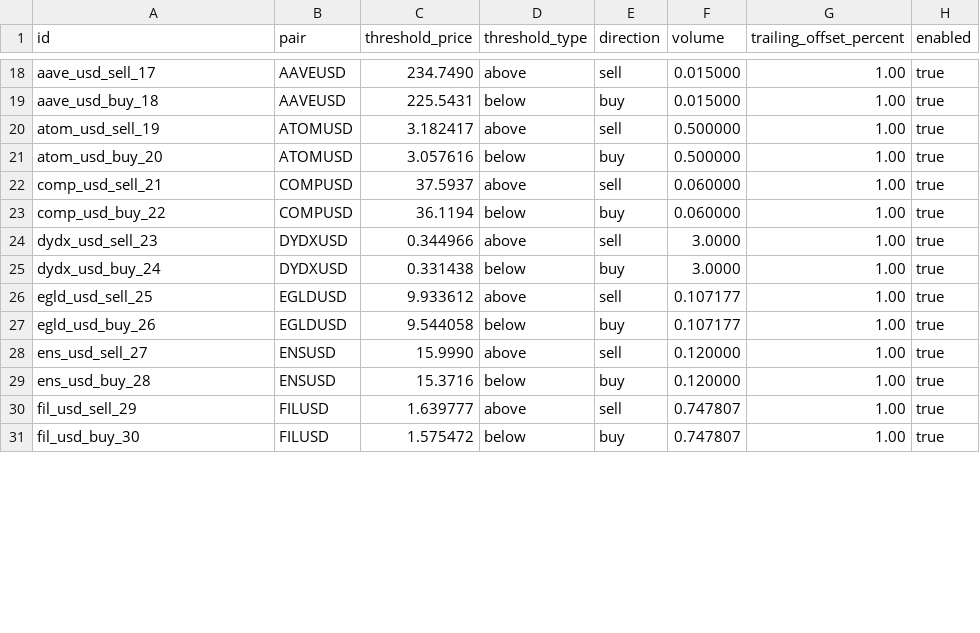
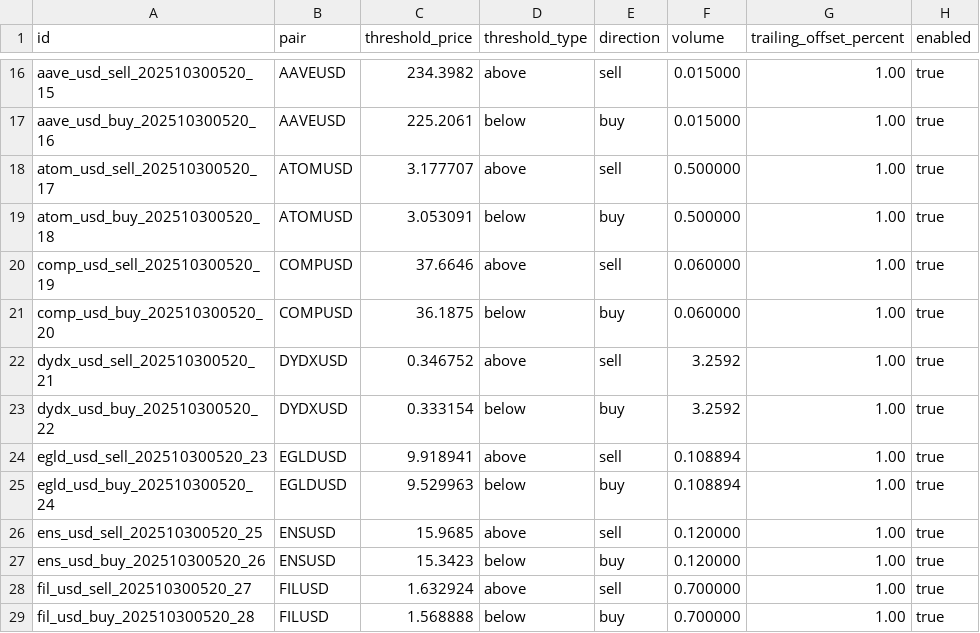
Before and after one commit to raymondclowe/ttslo, a CSV file: suggested_config.csv, drawn as a sheet; only a part is shown, gaps mark what is left out; addresses are those after the commit; the diff covers the shown part only; the diff names each change by its address in the sheet, - before the commit and + after, or states it on an @@ line.

```diff
--- a/suggested_config.csv
+++ b/suggested_config.csv
-A16 (id): aave_usd_sell_17
+A16 (id): aave_usd_sell_202510300520_15
-C16 (threshold_price): 234.7490
+C16 (threshold_price): 234.3982
-A17 (id): aave_usd_buy_18
+A17 (id): aave_usd_buy_202510300520_16
-C17 (threshold_price): 225.5431
+C17 (threshold_price): 225.2061
-A18 (id): atom_usd_sell_19
+A18 (id): atom_usd_sell_202510300520_17
-C18 (threshold_price): 3.182417
+C18 (threshold_price): 3.177707
-A19 (id): atom_usd_buy_20
+A19 (id): atom_usd_buy_202510300520_18
-C19 (threshold_price): 3.057616
+C19 (threshold_price): 3.053091
-A20 (id): comp_usd_sell_21
+A20 (id): comp_usd_sell_202510300520_19
-C20 (threshold_price): 37.5937
+C20 (threshold_price): 37.6646
-A21 (id): comp_usd_buy_22
+A21 (id): comp_usd_buy_202510300520_20
-C21 (threshold_price): 36.1194
+C21 (threshold_price): 36.1875
-A22 (id): dydx_usd_sell_23
+A22 (id): dydx_usd_sell_202510300520_21
-C22 (threshold_price): 0.344966
+C22 (threshold_price): 0.346752
-F22:F23 (volume): 3.0000
+F22:F23 (volume): 3.2592
-A23 (id): dydx_usd_buy_24
+A23 (id): dydx_usd_buy_202510300520_22
-C23 (threshold_price): 0.331438
+C23 (threshold_price): 0.333154
-A24 (id): egld_usd_sell_25
+A24 (id): egld_usd_sell_202510300520_23
-C24 (threshold_price): 9.933612
+C24 (threshold_price): 9.918941
-F24:F25 (volume): 0.107177
+F24:F25 (volume): 0.108894
-A25 (id): egld_usd_buy_26
+A25 (id): egld_usd_buy_202510300520_24
-C25 (threshold_price): 9.544058
+C25 (threshold_price): 9.529963
-A26 (id): ens_usd_sell_27
+A26 (id): ens_usd_sell_202510300520_25
-C26 (threshold_price): 15.9990
+C26 (threshold_price): 15.9685
-A27 (id): ens_usd_buy_28
+A27 (id): ens_usd_buy_202510300520_26
-C27 (threshold_price): 15.3716
+C27 (threshold_price): 15.3423
-A28 (id): fil_usd_sell_29
+A28 (id): fil_usd_sell_202510300520_27
-C28 (threshold_price): 1.639777
+C28 (threshold_price): 1.632924
-F28:F29 (volume): 0.747807
+F28:F29 (volume): 0.700000
-A29 (id): fil_usd_buy_30
+A29 (id): fil_usd_buy_202510300520_28
-C29 (threshold_price): 1.575472
+C29 (threshold_price): 1.568888
```
Also changed, not shown: 2 removed rows and 104 edited cells elsewhere in this file, summary_stats.csv, tools/suggested_config.csv.
